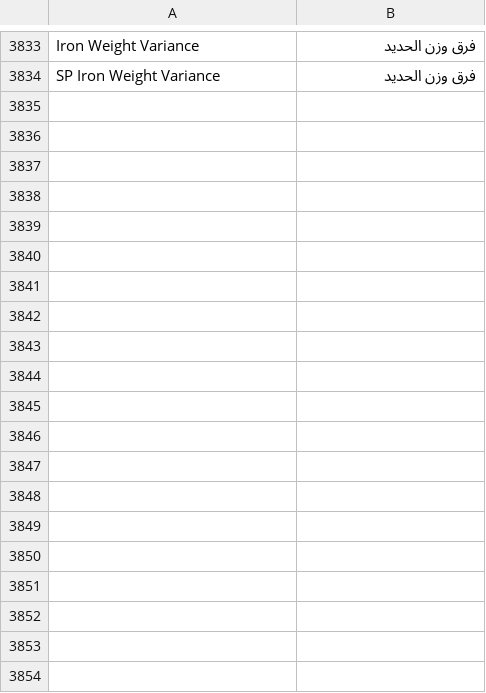
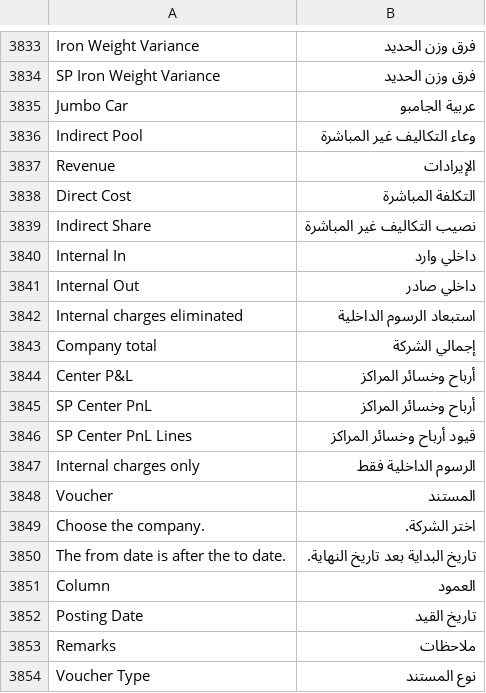
Before and after one commit to MostafaELShehabey/Smart-Power, a CSV file: smart_power/translations/ar.csv, drawn as a sheet; only a part is shown, gaps mark what is left out.

```diff
--- a/smart_power/translations/ar.csv
+++ b/smart_power/translations/ar.csv
@@ -3834 +3834,21 @@ Iron Weight Variance,فرق وزن الحديد
 SP Iron Weight Variance,فرق وزن الحديد
+Jumbo Car,عربية الجامبو
+Indirect Pool,وعاء التكاليف غير المباشرة
+Revenue,الإيرادات
+Direct Cost,التكلفة المباشرة
+Indirect Share,نصيب التكاليف غير المباشرة
+Internal In,داخلي وارد
+Internal Out,داخلي صادر
+Internal charges eliminated,استبعاد الرسوم الداخلية
+Company total,إجمالي الشركة
+Center P&L,أرباح وخسائر المراكز
+SP Center PnL,أرباح وخسائر المراكز
+SP Center PnL Lines,قيود أرباح وخسائر المراكز
+Internal charges only,الرسوم الداخلية فقط
+Voucher,المستند
+Choose the company.,اختر الشركة.
+The from date is after the to date.,تاريخ البداية بعد تاريخ النهاية.
+Column,العمود
+Posting Date,تاريخ القيد
+Remarks,ملاحظات
+Voucher Type,نوع المستند
```
Also changed, not shown: 11 other files.
